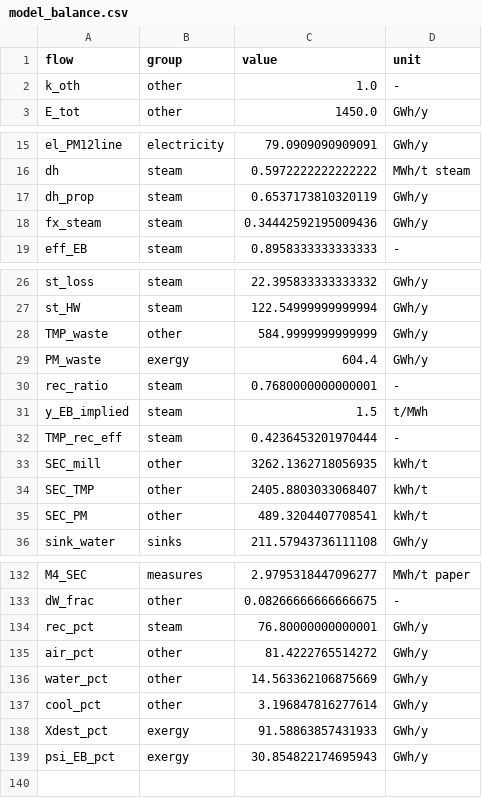
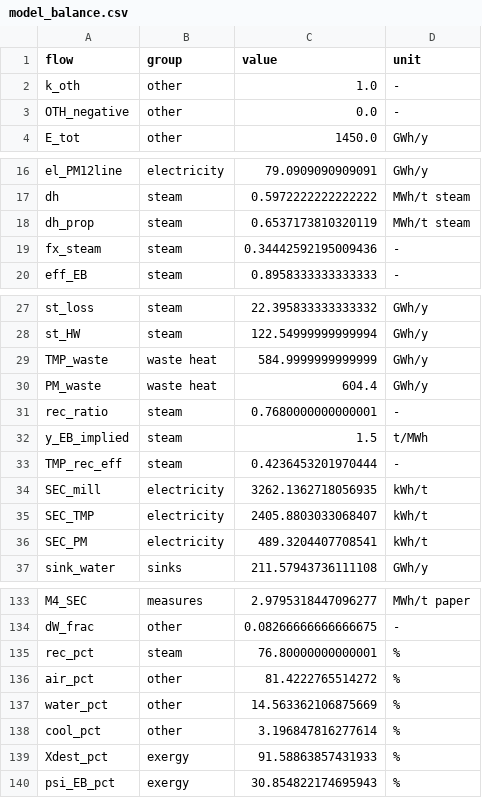
Before and after one commit to viediananda/mfa-energy, a CSV file: reports/tables/model_balance.csv, drawn as a sheet; only a part is shown, gaps mark what is left out.

Commit message:
Fix model edge cases and balance table units
- Clip the 'other' scaling factor to [0, 1] so a high sec_TMP_override no
  longer gives negative wood, WWTP and grid electricity; flag OTH_negative.
- Reject unknown input keys in run() so a typo in a switch is not ignored.
- Correct units and groups in model_balance.csv (dh_prop, fx_steam, *_pct).
- Catch only ChromeNotFoundError around the Sankey PNG export.
- Print output paths relative to the repo; re-executed the model notebook.

```diff
--- a/reports/tables/model_balance.csv
+++ b/reports/tables/model_balance.csv
@@ -2,2 +2,3 @@ flow,group,value,unit
 k_oth,other,1.0,-
+OTH_negative,other,0.0,-
 E_tot,other,1450.0,GWh/y
@@ -16,4 +17,4 @@ el_PM12line,electricity,79.0909090909091,GWh/y
 dh,steam,0.5972222222222222,MWh/t steam
-dh_prop,steam,0.6537173810320119,GWh/y
-fx_steam,steam,0.34442592195009436,GWh/y
+dh_prop,steam,0.6537173810320119,MWh/t steam
+fx_steam,steam,0.34442592195009436,-
 eff_EB,steam,0.8958333333333333,-
@@ -27,4 +28,4 @@ st_loss,steam,22.395833333333332,GWh/y
 st_HW,steam,122.54999999999994,GWh/y
-TMP_waste,other,584.9999999999999,GWh/y
-PM_waste,exergy,604.4,GWh/y
+TMP_waste,waste heat,584.9999999999999,GWh/y
+PM_waste,waste heat,604.4,GWh/y
 rec_ratio,steam,0.7680000000000001,-
@@ -32,5 +33,5 @@ y_EB_implied,steam,1.5,t/MWh
 TMP_rec_eff,steam,0.4236453201970444,-
-SEC_mill,other,3262.1362718056935,kWh/t
-SEC_TMP,other,2405.8803033068407,kWh/t
-SEC_PM,other,489.3204407708541,kWh/t
+SEC_mill,electricity,3262.1362718056935,kWh/t
+SEC_TMP,electricity,2405.8803033068407,kWh/t
+SEC_PM,electricity,489.3204407708541,kWh/t
 sink_water,sinks,211.57943736111108,GWh/y
@@ -133,7 +134,7 @@ M4_SEC,measures,2.9795318447096277,MWh/t paper
 dW_frac,other,0.08266666666666675,-
-rec_pct,steam,76.80000000000001,GWh/y
-air_pct,other,81.4222765514272,GWh/y
-water_pct,other,14.563362106875669,GWh/y
-cool_pct,other,3.196847816277614,GWh/y
-Xdest_pct,exergy,91.58863857431933,GWh/y
-psi_EB_pct,exergy,30.854822174695943,GWh/y
+rec_pct,steam,76.80000000000001,%
+air_pct,other,81.4222765514272,%
+water_pct,other,14.563362106875669,%
+cool_pct,other,3.196847816277614,%
+Xdest_pct,exergy,91.58863857431933,%
+psi_EB_pct,exergy,30.854822174695943,%
```
Also changed, not shown: 4 other files.
